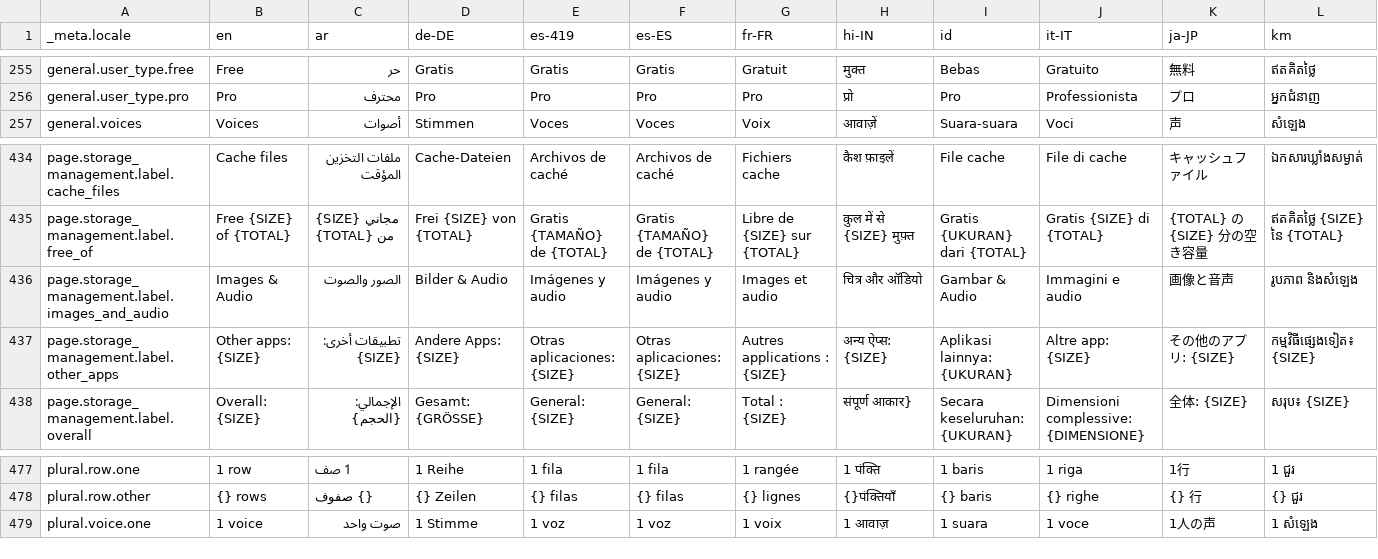
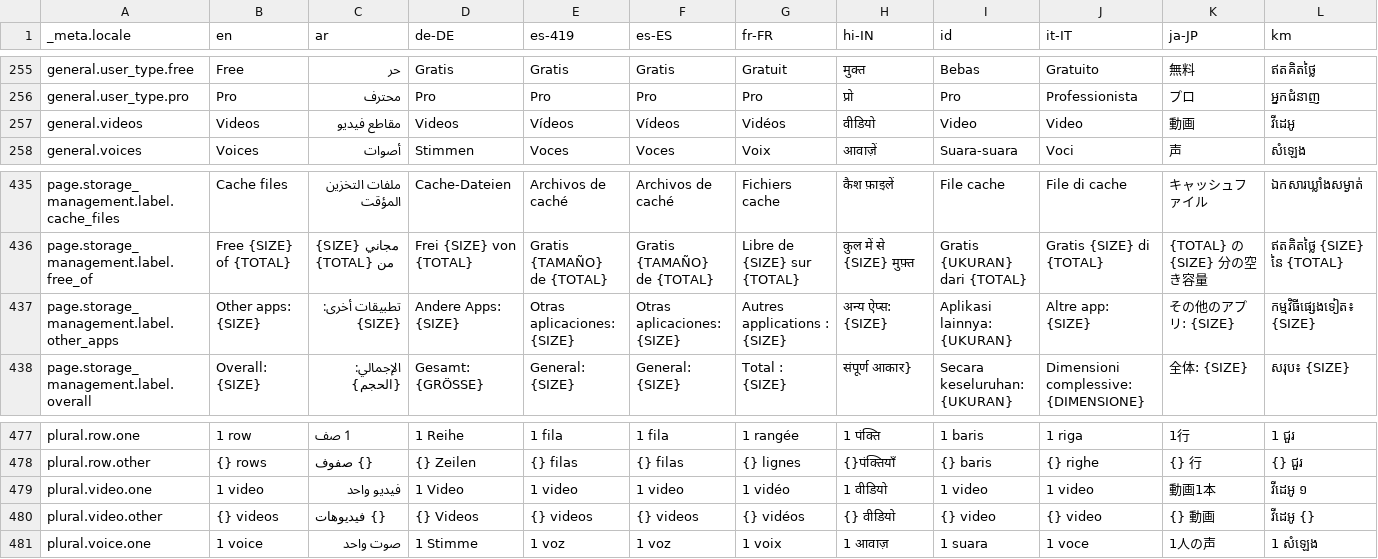
Before and after one commit to theachoem/storypad, a CSV file: bin/localization/data.csv, drawn as a sheet; only a part is shown, gaps mark what is left out; removed rows and columns are numbered as before the commit, all else as after; rows hold the shown columns only; the diff names each change by its address in the sheet, - before the commit and + after, or states it on an @@ line.

```diff
--- a/bin/localization/data.csv
+++ b/bin/localization/data.csv
+row 257: general.videos | Videos | مقاطع فيديو | Videos | Vídeos | Vídeos | Vidéos | वीडियो | Video | Video | 動画 | វីដេអូ
-row 436: page.storage_management.label.images_and_audio | Images & Audio | الصور والصوت | Bilder & Audio | Imágenes y audio | Imágenes y audio | Images et audio | चित्र और ऑडियो | Gambar & Audio | Immagini e audio | 画像と音声 | រូបភាព និងសំឡេង
+row 479: plural.video.one | 1 video | فيديو واحد | 1 Video | 1 video | 1 video | 1 vidéo | 1 वीडियो | 1 video | 1 video | 動画1本 | វីដេអូ ១
+row 480: plural.video.other | {} videos | {} فيديوهات | {} Videos | {} videos | {} videos | {} vidéos | {} वीडियो | {} video | {} video | {} 動画 | វីដេអូ {}
```
Also changed, not shown: 51 other files.
